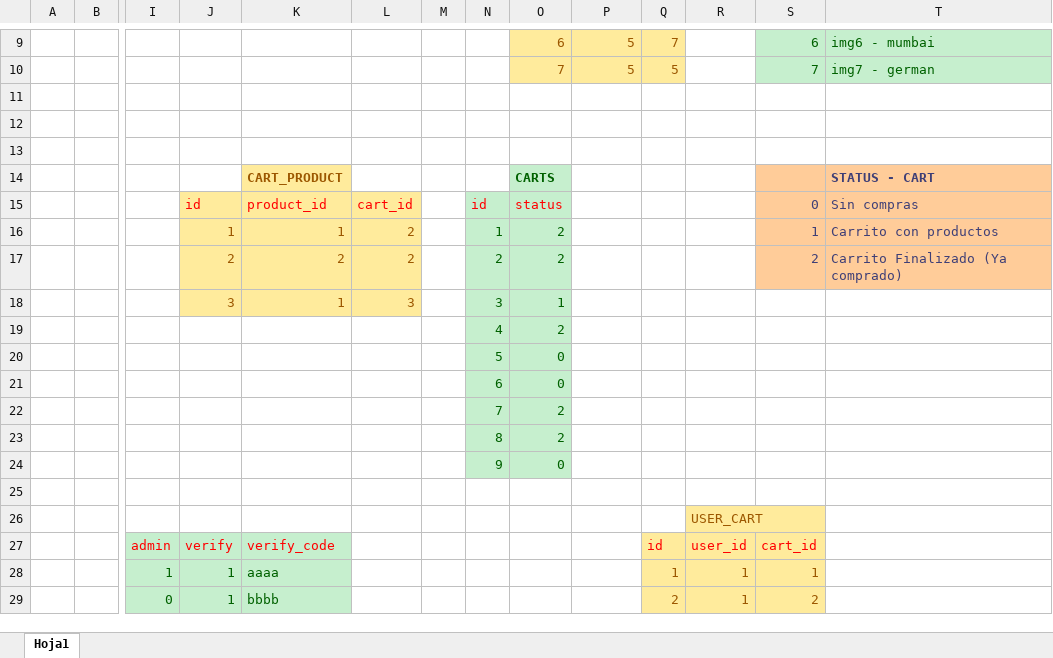
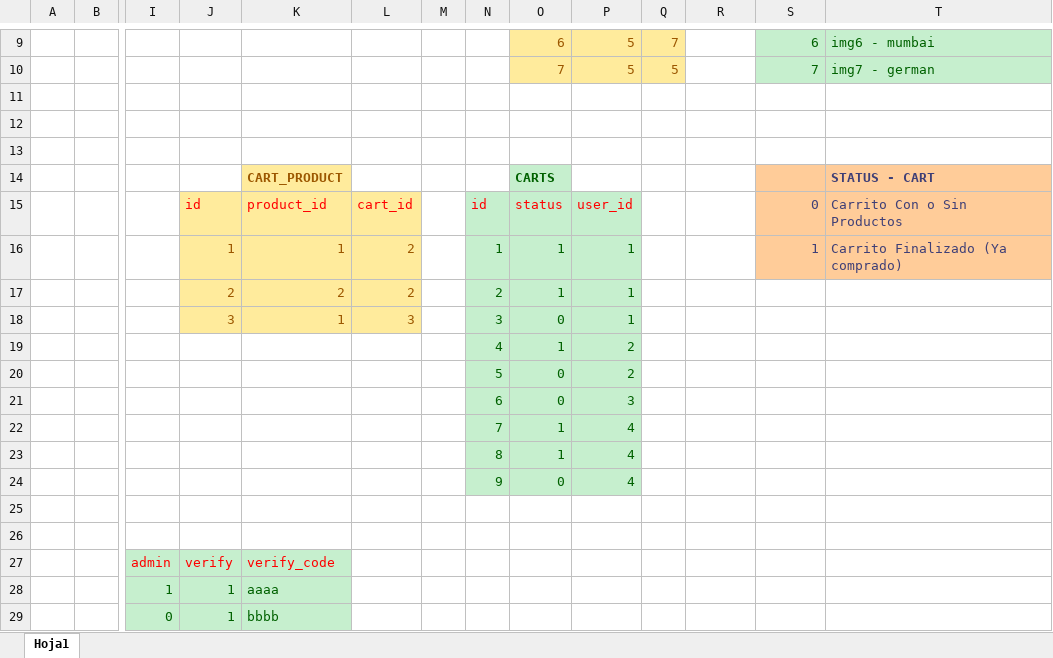
Before and after one commit to Evaristodantur/BierClub, an Excel workbook: entregas - sprints/6to-sprint (Base de Datos)/excel-bierclub.xlsx, sheet Hoja1, drawn as a sheet; only a part is shown, gaps mark what is left out; values as stored, in another font and other column widths than the file's, no borders; charts and pictures not drawn; removed rows and columns are numbered as before the commit, all else as after; rows hold the shown columns only; the diff covers the shown part only; the diff names each change by its address in the sheet, - before the commit and + after, or states it on an @@ line.

Commit message:
excel bierclub updated

```diff
--- a/entregas - sprints/6to-sprint (Base de Datos)/excel-bierclub.xlsx (sheet Hoja1)
+++ b/entregas - sprints/6to-sprint (Base de Datos)/excel-bierclub.xlsx (sheet Hoja1)
-P15: (empty)
+P15: user_id
-P15:P18 fill: none
+P15:P18 fill: #C6EFCE
-T15: Sin compras
+T15: Carrito Con o Sin Productos
-O16:O17: 2
+O16:O17: 1
-P16:P18: (empty)
+P16:P18: 1
-T16: Carrito con productos
+T16: Carrito Finalizado (Ya comprado)
-S17: 2
+S17: (empty)
-S17:T17 fill: #FFCC99
+S17:T17 fill: none
-T17: Carrito Finalizado (Ya comprado)
+T17: (empty)
-O18: 1
+O18: 0
-row 19:  |  |  |  |  |  |  | 4 | 2
+row 19:  |  |  |  |  |  |  | 4 | 1 | 2
-P20: (empty)
+P20: 2
-P20:P21 fill: none
+P20:P21 fill: #C6EFCE
-P21: (empty)
+P21: 3
-row 22:  |  |  |  |  |  |  | 7 | 2
-row 23:  |  |  |  |  |  |  | 8 | 2
+row 22:  |  |  |  |  |  |  | 7 | 1 | 4
+row 23:  |  |  |  |  |  |  | 8 | 1 | 4
-P24: (empty)
+P24: 4
-P24 fill: none
+P24 fill: #C6EFCE
-R26: USER_CART
+R26: (empty)
-R26 fill: #FFEB9C
+R26 fill: none
-Q27: id
+Q27: (empty)
-Q27:S29 fill: #FFEB9C
+Q27:S29 fill: none
-R27: user_id
+R27: (empty)
-S27: cart_id
+S27: (empty)
-Q28: 1
+Q28: (empty)
-R28:R29: 1
+R28:R29: (empty)
-S28: 1
+S28: (empty)
-Q29: 2
+Q29: (empty)
-S29: 2
+S29: (empty)
```
Also changed, not shown: 5 removed rows, 6 edited cells and cell formats elsewhere in this sheet, charts or pictures.
